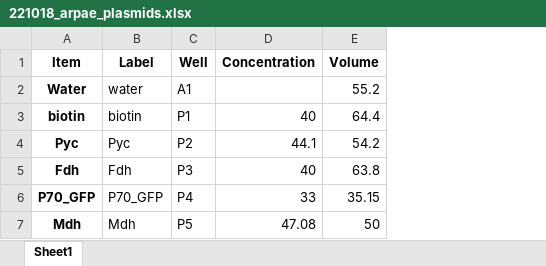
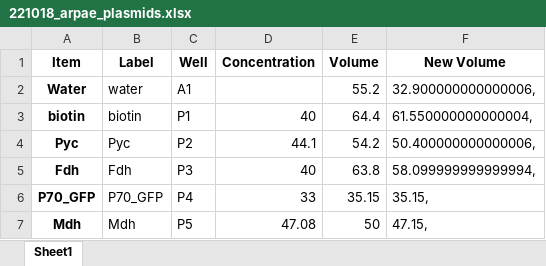
Before and after one commit to carothersresearch/WHISPR, an Excel workbook: source_plates/221018_arpae_plasmids.xlsx, sheet Sheet1, drawn as a sheet; values as stored, in another font and other column widths than the file's, no borders; the diff names each change by its address in the sheet, - before the commit and + after, or states it on an @@ line.

```diff
--- a/source_plates/221018_arpae_plasmids.xlsx (sheet Sheet1)
+++ b/source_plates/221018_arpae_plasmids.xlsx (sheet Sheet1)
+column F (New Volume), rows 2-7: 32.900000000000006, | 61.550000000000004, | 50.400000000000006, | 58.099999999999994, | 35.15, | 47.15,
```
Also changed, not shown: source_plates/221018_arpae_buffers.xlsx, source_plates/221018_arpae_plasmids_updated.xlsx, 8 other files.
